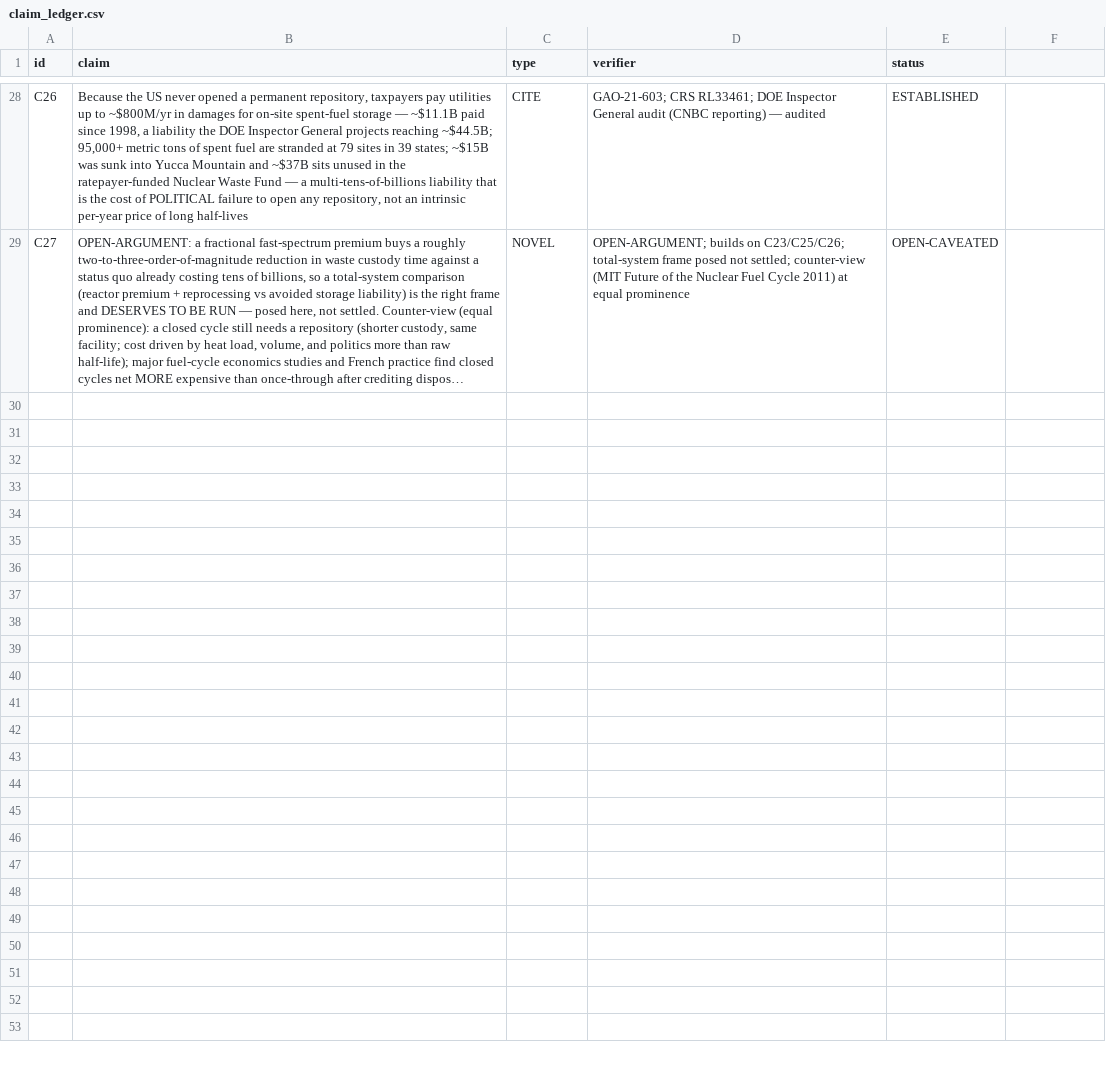
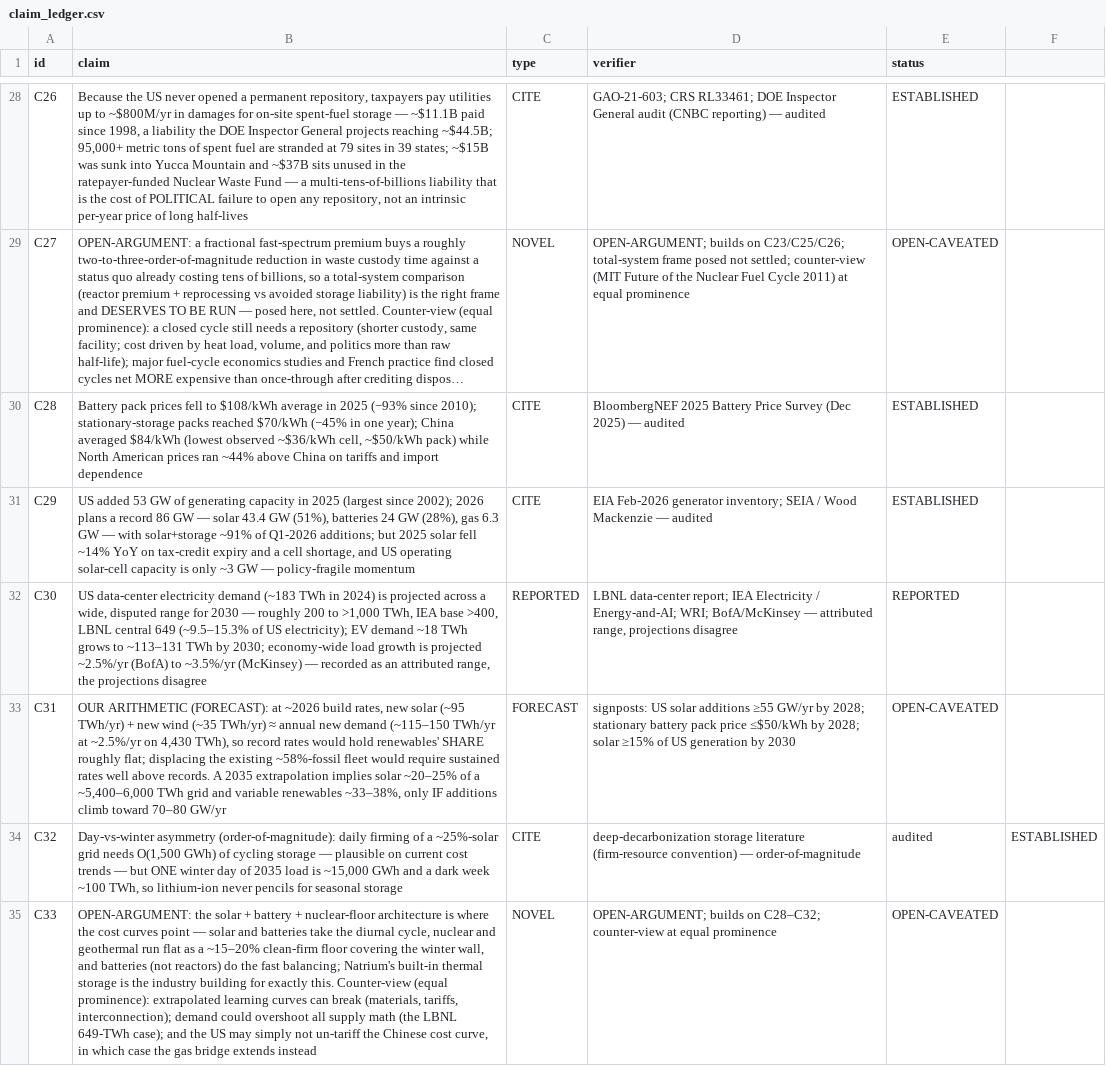
Before and after one commit to m4gr4th34/dossier-US-electricity-001, a CSV file: claim_ledger.csv, drawn as a sheet; only a part is shown, gaps mark what is left out; long unchanged cells end in …; the diff names each change by its address in the sheet, - before the commit and + after, or states it on an @@ line.

```diff
--- a/claim_ledger.csv
+++ b/claim_ledger.csv
+row 30: C28 | Battery pack prices fell to $108/kWh average in 2025 (−93% since 2010); stationary-storage packs reached $70/kWh (−45% in one year); China averaged $84/kWh (lowest observed ~$36/kWh cell, ~$50/kWh pack) while North American prices ran ~44% above China on tariffs and import dependence | CITE | BloombergNEF 2025 Battery Price Survey (Dec 2025) — audited | ESTABLISHED
+row 31: C29 | US added 53 GW of generating capacity in 2025 (largest since 2002); 2026 plans a record 86 GW — solar 43.4 GW (51%), batteries 24 GW (28%), gas 6.3 GW — with solar+storage ~91% of Q1-2026 additions; but 2025 solar fell ~14% YoY on tax-credit expiry and a cell shortage, and US operating solar-cell capacity is only ~3 GW — policy-fragile momentum | CITE | EIA Feb-2026 generator inventory; SEIA / Wood Mackenzie — audited | ESTABLISHED
+row 32: C30 | US data-center electricity demand (~183 TWh in 2024) is projected across a wide, disputed range for 2030 — roughly 200 to >1,000 TWh, IEA base >400, LBNL central 649 (~9.5–15.3% of US electricity); EV demand ~18 TWh grows to ~113–131 TWh by 2030; economy-wide load growth is projected ~2.5%/yr (BofA) to ~3.5%/yr (McKinsey) — recorded as an attributed range, the projections disagree | REPORTED | LBNL data-center report; IEA Electricity / Energy-and-AI; WRI; BofA/McKinsey — attributed range, projections disagree | REPORTED
+row 33: C31 | OUR ARITHMETIC (FORECAST): at ~2026 build rates, new solar (~95 TWh/yr) + new wind (~35 TWh/yr) ≈ annual new demand (~115–150 TWh/yr at ~2.5%/yr on 4,430 TWh), so record rates would hold renewables' SHARE roughly flat; displacing the existing ~58%-fossil fleet would require sustained rates well above records. A 2035 extrapolation implies solar ~20–25% of a ~5,400–6,000 TWh grid and variable renewables ~33–38%, only IF additions climb toward 70–80 GW/yr | FORECAST | signposts: US solar additions ≥55 GW/yr by 2028; stationary battery pack price ≤$50/kWh by 2028; solar ≥15% of US generation by 2030 | OPEN-CAVEATED
+row 34: C32 | Day-vs-winter asymmetry (order-of-magnitude): daily firming of a ~25%-solar grid needs O(1,500 GWh) of cycling storage — plausible on current cost trends — but ONE winter day of 2035 load is ~15,000 GWh and a dark week ~100 TWh, so lithium-ion never pencils for seasonal storage | CITE | deep-decarbonization storage literature (firm-resource convention) — order-of-magnitude | audited | ESTABLISHED
+row 35: C33 | OPEN-ARGUMENT: the solar + battery + nuclear-floor architecture is where the cost curves point — solar and batteries take the diurnal cycle, nuclear and geothermal run flat as a ~15–20% clean-firm floor covering the winter wall, and batteries (not reactors) do the fast balancing; Natrium's built-in thermal storage is the industry building for exactly this. Counter-view (equal prominence): extrapolated learning curves can break (materials, tariffs, interconnection); demand could overshoot all supply math (the LBNL 649-TWh case); and the US may simply not un-tariff the Chinese cost curve, in which case the gas bridge extends instead | NOVEL | OPEN-ARGUMENT; builds on C28–C32; counter-view at equal prominence | OPEN-CAVEATED
```
Also changed, not shown: 6 other files.
